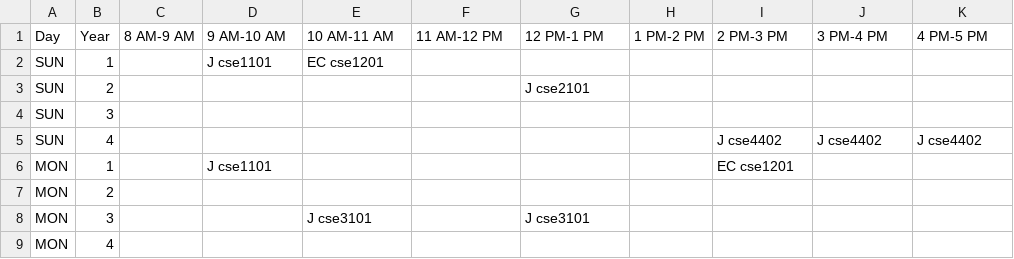
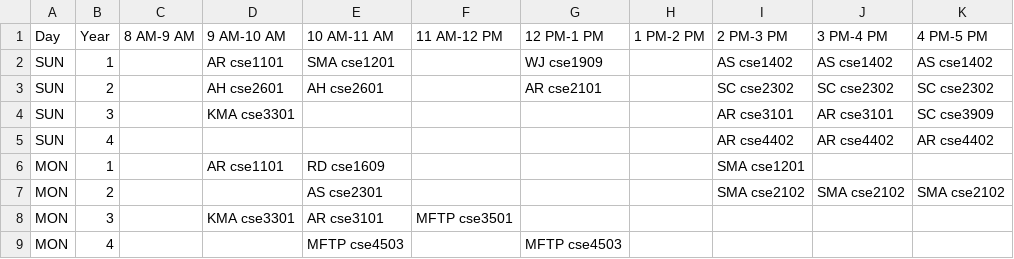
Before and after one commit to inquaid/Make_Schedule, a CSV file: Algorithm/cmake-build-debug/schedule.csv, drawn as a sheet; only a part is shown; the diff covers the shown part only.

Commit message:
Update schedule and teacher assignments; add new scheduling methods and log updates

```diff
--- a/Algorithm/cmake-build-debug/schedule.csv
+++ b/Algorithm/cmake-build-debug/schedule.csv
@@ -1,9 +1,9 @@
 Day,Year,8 AM-9 AM,9 AM-10 AM,10 AM-11 AM,11 AM-12 PM,12 PM-1 PM,1 PM-2 PM,2 PM-3 PM,3 PM-4 PM,4 PM-5 PM
-SUN,1,,J cse1101,EC cse1201,,,,,,
-SUN,2,,,,,J cse2101,,,,
-SUN,3,,,,,,,,,
-SUN,4,,,,,,,J cse4402,J cse4402,J cse4402
-MON,1,,J cse1101,,,,,EC cse1201,,
-MON,2,,,,,,,,,
-MON,3,,,J cse3101,,J cse3101,,,,
-MON,4,,,,,,,,,
+SUN,1,,AR cse1101,SMA cse1201,,WJ cse1909,,AS cse1402,AS cse1402,AS cse1402
+SUN,2,,AH cse2601,AH cse2601,,AR cse2101,,SC cse2302,SC cse2302,SC cse2302
+SUN,3,,KMA cse3301,,,,,AR cse3101,AR cse3101,SC cse3909
+SUN,4,,,,,,,AR cse4402,AR cse4402,AR cse4402
+MON,1,,AR cse1101,RD cse1609,,,,SMA cse1201,,
+MON,2,,,AS cse2301,,,,SMA  cse2102,SMA  cse2102,SMA  cse2102
+MON,3,,KMA cse3301,AR cse3101,MFTP cse3501,,,,,
+MON,4,,,MFTP cse4503,,MFTP cse4503,,,,
```
Also changed, not shown: 2 added rows, 2 removed rows and 29 edited cells elsewhere in this file, Algorithm/db/credits.csv, Algorithm/db/teachers_timeslot.csv, 9 other files.
